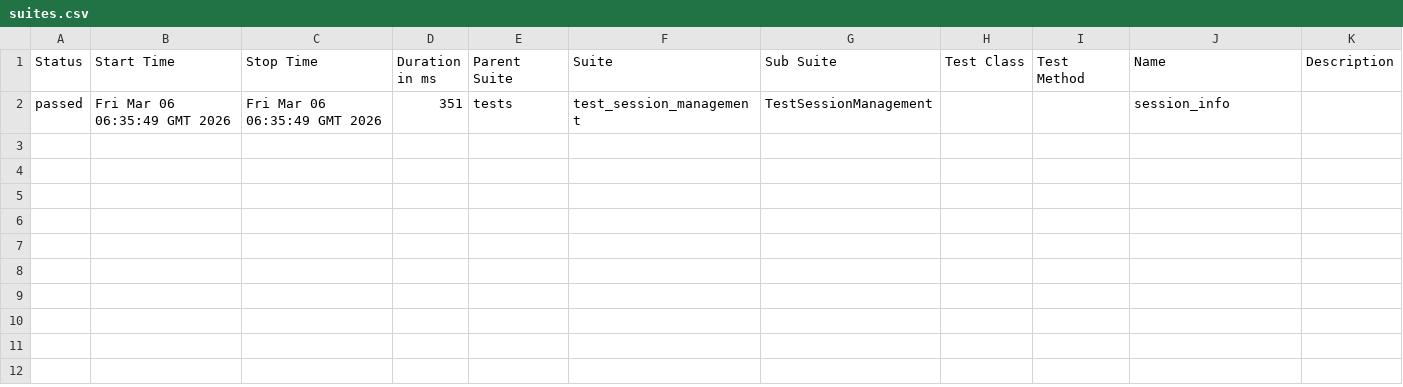
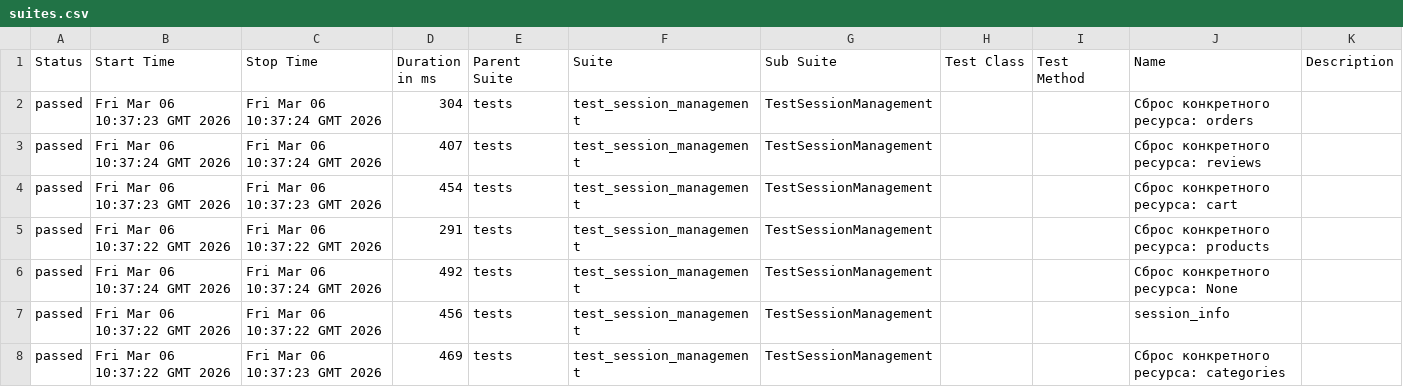
Before and after one commit to Andrew010203/PROKA4_API, a CSV file: data/suites.csv, drawn as a sheet.

```diff
--- a/data/suites.csv
+++ b/data/suites.csv
@@ -1,2 +1,8 @@
 "Status","Start Time","Stop Time","Duration in ms","Parent Suite","Suite","Sub Suite","Test Class","Test Method","Name","Description"
-"passed","Fri Mar 06 06:35:49 GMT 2026","Fri Mar 06 06:35:49 GMT 2026","351","tests","test_session_management","TestSessionManagement","","","session_info",""
+"passed","Fri Mar 06 10:37:23 GMT 2026","Fri Mar 06 10:37:24 GMT 2026","304","tests","test_session_management","TestSessionManagement","","","Сброс конкретного ресурса: orders",""
+"passed","Fri Mar 06 10:37:24 GMT 2026","Fri Mar 06 10:37:24 GMT 2026","407","tests","test_session_management","TestSessionManagement","","","Сброс конкретного ресурса: reviews",""
+"passed","Fri Mar 06 10:37:23 GMT 2026","Fri Mar 06 10:37:23 GMT 2026","454","tests","test_session_management","TestSessionManagement","","","Сброс конкретного ресурса: cart",""
+"passed","Fri Mar 06 10:37:22 GMT 2026","Fri Mar 06 10:37:22 GMT 2026","291","tests","test_session_management","TestSessionManagement","","","Сброс конкретного ресурса: products",""
+"passed","Fri Mar 06 10:37:24 GMT 2026","Fri Mar 06 10:37:24 GMT 2026","492","tests","test_session_management","TestSessionManagement","","","Сброс конкретного ресурса: None",""
+"passed","Fri Mar 06 10:37:22 GMT 2026","Fri Mar 06 10:37:22 GMT 2026","456","tests","test_session_management","TestSessionManagement","","","session_info",""
+"passed","Fri Mar 06 10:37:22 GMT 2026","Fri Mar 06 10:37:23 GMT 2026","469","tests","test_session_management","TestSessionManagement","","","Сброс конкретного ресурса: categories",""
```
Also changed, not shown: 43 other files.
